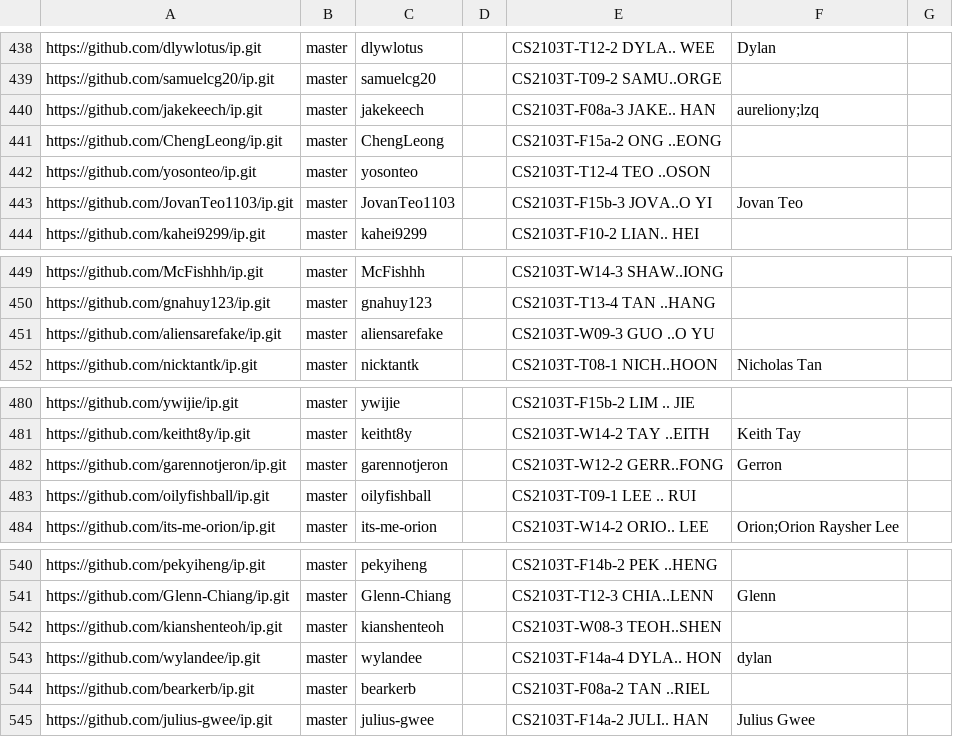
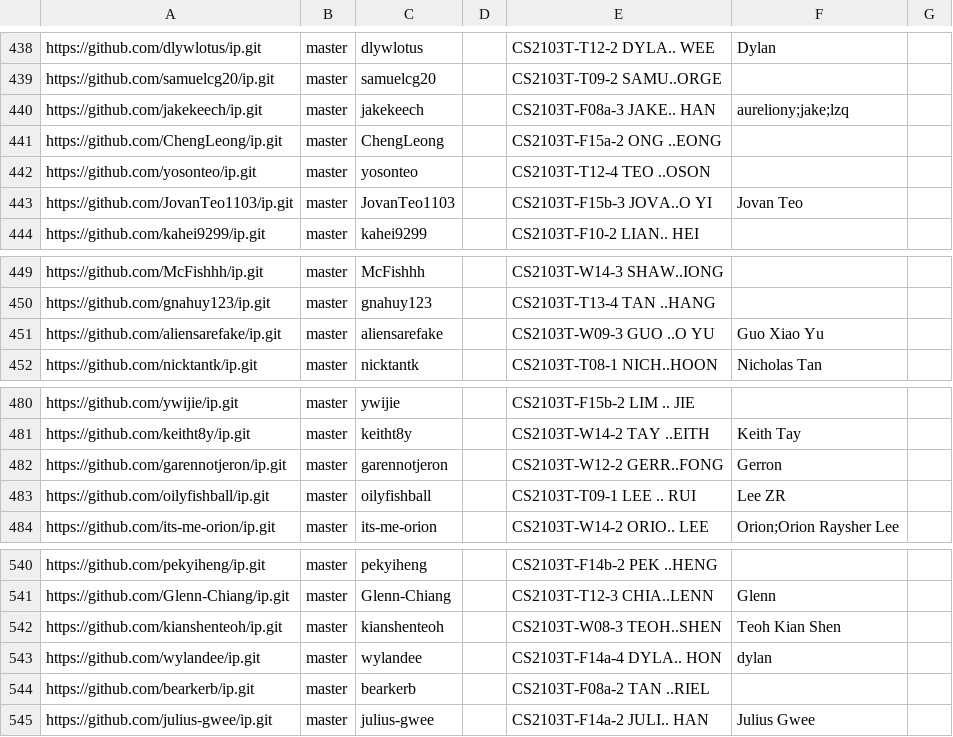
Before and after one commit to nus-cs2103-AY2526S1/ip-dashboard, a CSV file: config/author-config.csv, drawn as a sheet; only a part is shown, gaps mark what is left out; the diff covers the shown part only.

```diff
--- a/config/author-config.csv
+++ b/config/author-config.csv
@@ -439,3 +439,3 @@ https://github.com/dlywlotus/ip.git,master,dlywlotus,,CS2103T-T12-2 DYLA.. WEE,D
 https://github.com/samuelcg20/ip.git,master,samuelcg20,,CS2103T-T09-2 SAMU..ORGE,,
-https://github.com/jakekeech/ip.git,master,jakekeech,,CS2103T-F08a-3 JAKE.. HAN,aureliony;lzq,
+https://github.com/jakekeech/ip.git,master,jakekeech,,CS2103T-F08a-3 JAKE.. HAN,aureliony;jake;lzq,
 https://github.com/ChengLeong/ip.git,master,ChengLeong,,CS2103T-F15a-2 ONG ..EONG,,
@@ -450,3 +450,3 @@ https://github.com/McFishhh/ip.git,master,McFishhh,,CS2103T-W14-3 SHAW..IONG,,
 https://github.com/gnahuy123/ip.git,master,gnahuy123,,CS2103T-T13-4 TAN ..HANG,,
-https://github.com/aliensarefake/ip.git,master,aliensarefake,,CS2103T-W09-3 GUO ..O YU,,
+https://github.com/aliensarefake/ip.git,master,aliensarefake,,CS2103T-W09-3 GUO ..O YU,Guo Xiao Yu,
 https://github.com/nicktantk/ip.git,master,nicktantk,,CS2103T-T08-1 NICH..HOON,Nicholas Tan,
@@ -482,3 +482,3 @@ https://github.com/keitht8y/ip.git,master,keitht8y,,CS2103T-W14-2 TAY ..EITH,Kei
 https://github.com/garennotjeron/ip.git,master,garennotjeron,,CS2103T-W12-2 GERR..FONG,Gerron,
-https://github.com/oilyfishball/ip.git,master,oilyfishball,,CS2103T-T09-1 LEE .. RUI,,
+https://github.com/oilyfishball/ip.git,master,oilyfishball,,CS2103T-T09-1 LEE .. RUI,Lee ZR,
 https://github.com/its-me-orion/ip.git,master,its-me-orion,,CS2103T-W14-2 ORIO.. LEE,Orion;Orion Raysher Lee,
@@ -541,3 +541,3 @@ https://github.com/pekyiheng/ip.git,master,pekyiheng,,CS2103T-F14b-2 PEK ..HENG,
 https://github.com/Glenn-Chiang/ip.git,master,Glenn-Chiang,,CS2103T-T12-3 CHIA..LENN,Glenn,
-https://github.com/kianshenteoh/ip.git,master,kianshenteoh,,CS2103T-W08-3 TEOH..SHEN,,
+https://github.com/kianshenteoh/ip.git,master,kianshenteoh,,CS2103T-W08-3 TEOH..SHEN,Teoh Kian Shen,
 https://github.com/wylandee/ip.git,master,wylandee,,CS2103T-F14a-4 DYLA.. HON,dylan,
```
Also changed, not shown: 6 edited cells elsewhere in this file.
